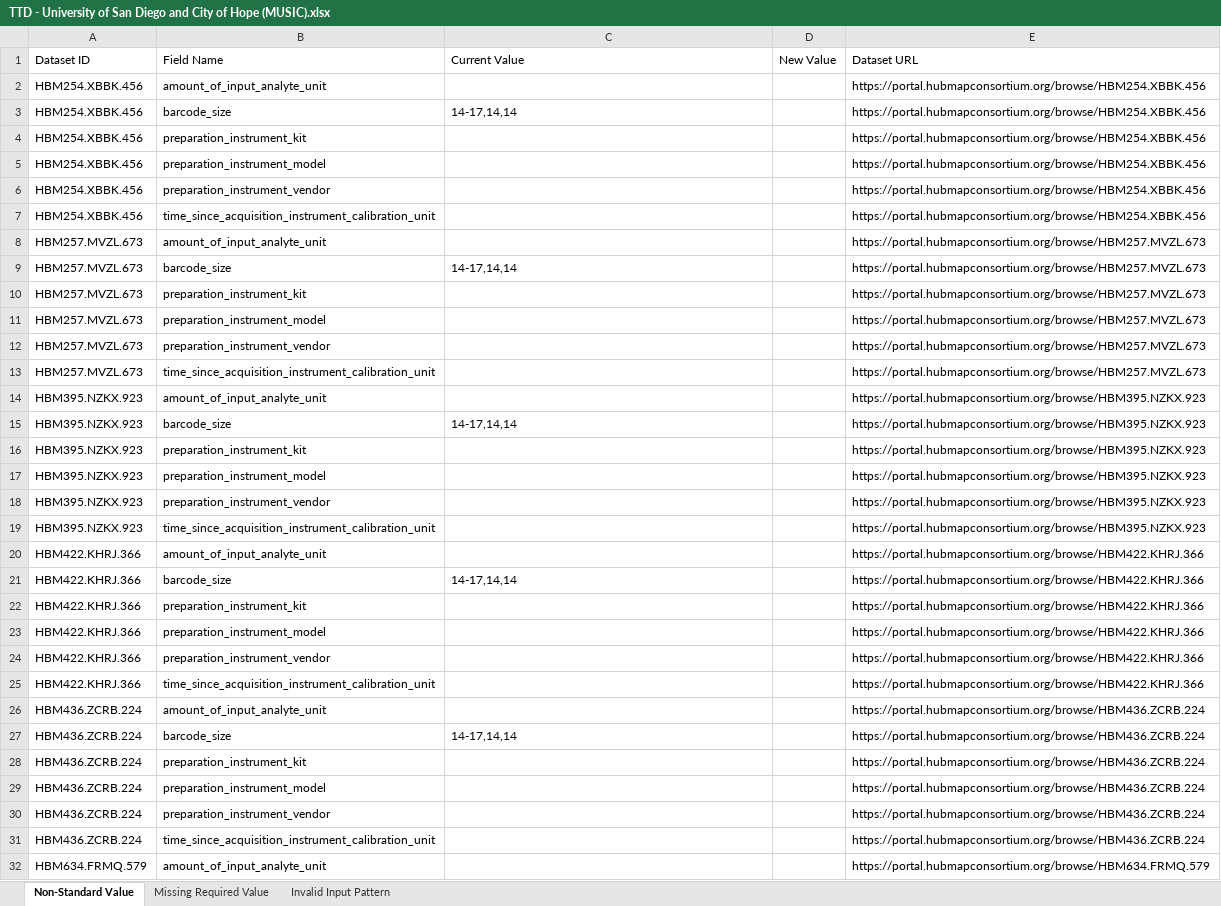
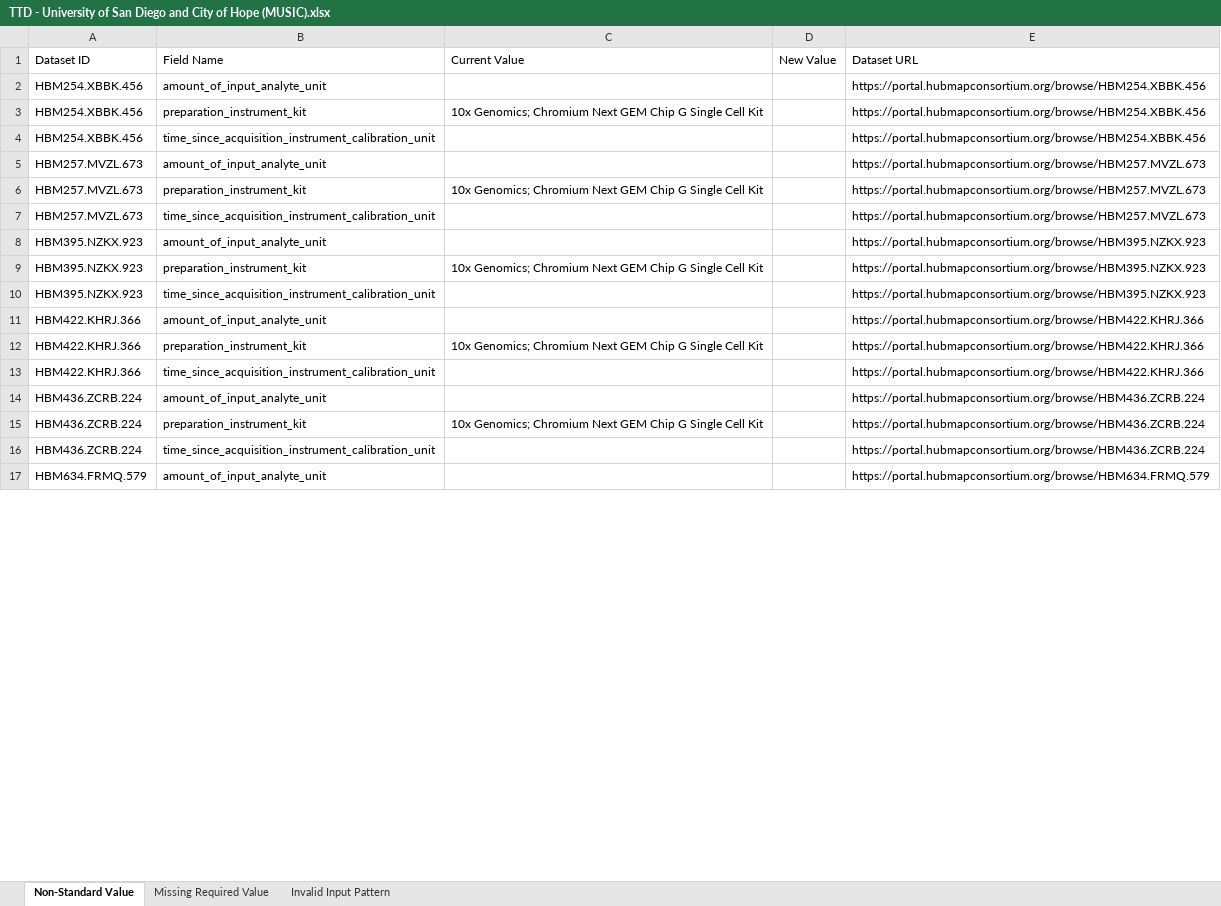
Before and after one commit to hubmapconsortium/reharmonize-legacy-metadata, an Excel workbook: metadata/cedar-music/todo/TTD - University of San Diego and City of Hope (MUSIC).xlsx, sheet Non-Standard Value, drawn as a sheet; only a part is shown; values as stored, in another font and other column widths than the file's, no borders; removed rows and columns are numbered as before the commit, all else as after; the diff covers the shown part only; the diff names each change by its address in the sheet, - before the commit and + after, or states it on an @@ line.

```diff
--- a/metadata/cedar-music/todo/TTD - University of San Diego and City of Hope (MUSIC).xlsx (sheet Non-Standard Value)
+++ b/metadata/cedar-music/todo/TTD - University of San Diego and City of Hope (MUSIC).xlsx (sheet Non-Standard Value)
-row 3: HBM254.XBBK.456 | barcode_size | 14-17,14,14 |  | https://portal.hubmapconsortium.org/browse/HBM254.XBBK.456
-C3: (empty)
+C3: 10x Genomics; Chromium Next GEM Chip G Single Cell Kit
-row 5: HBM254.XBBK.456 | preparation_instrument_model |  |  | https://portal.hubmapconsortium.org/browse/HBM254.XBBK.456
-row 6: HBM254.XBBK.456 | preparation_instrument_vendor |  |  | https://portal.hubmapconsortium.org/browse/HBM254.XBBK.456
-row 9: HBM257.MVZL.673 | barcode_size | 14-17,14,14 |  | https://portal.hubmapconsortium.org/browse/HBM257.MVZL.673
-C6: (empty)
+C6: 10x Genomics; Chromium Next GEM Chip G Single Cell Kit
-row 11: HBM257.MVZL.673 | preparation_instrument_model |  |  | https://portal.hubmapconsortium.org/browse/HBM257.MVZL.673
-row 12: HBM257.MVZL.673 | preparation_instrument_vendor |  |  | https://portal.hubmapconsortium.org/browse/HBM257.MVZL.673
-row 15: HBM395.NZKX.923 | barcode_size | 14-17,14,14 |  | https://portal.hubmapconsortium.org/browse/HBM395.NZKX.923
-C9: (empty)
+C9: 10x Genomics; Chromium Next GEM Chip G Single Cell Kit
-row 17: HBM395.NZKX.923 | preparation_instrument_model |  |  | https://portal.hubmapconsortium.org/browse/HBM395.NZKX.923
-row 18: HBM395.NZKX.923 | preparation_instrument_vendor |  |  | https://portal.hubmapconsortium.org/browse/HBM395.NZKX.923
-row 21: HBM422.KHRJ.366 | barcode_size | 14-17,14,14 |  | https://portal.hubmapconsortium.org/browse/HBM422.KHRJ.366
-C12: (empty)
+C12: 10x Genomics; Chromium Next GEM Chip G Single Cell Kit
-row 23: HBM422.KHRJ.366 | preparation_instrument_model |  |  | https://portal.hubmapconsortium.org/browse/HBM422.KHRJ.366
-row 24: HBM422.KHRJ.366 | preparation_instrument_vendor |  |  | https://portal.hubmapconsortium.org/browse/HBM422.KHRJ.366
-row 27: HBM436.ZCRB.224 | barcode_size | 14-17,14,14 |  | https://portal.hubmapconsortium.org/browse/HBM436.ZCRB.224
-C15: (empty)
+C15: 10x Genomics; Chromium Next GEM Chip G Single Cell Kit
-row 29: HBM436.ZCRB.224 | preparation_instrument_model |  |  | https://portal.hubmapconsortium.org/browse/HBM436.ZCRB.224
-row 30: HBM436.ZCRB.224 | preparation_instrument_vendor |  |  | https://portal.hubmapconsortium.org/browse/HBM436.ZCRB.224
```
Also changed, not shown: 27 removed rows and 9 edited cells elsewhere in this sheet.
